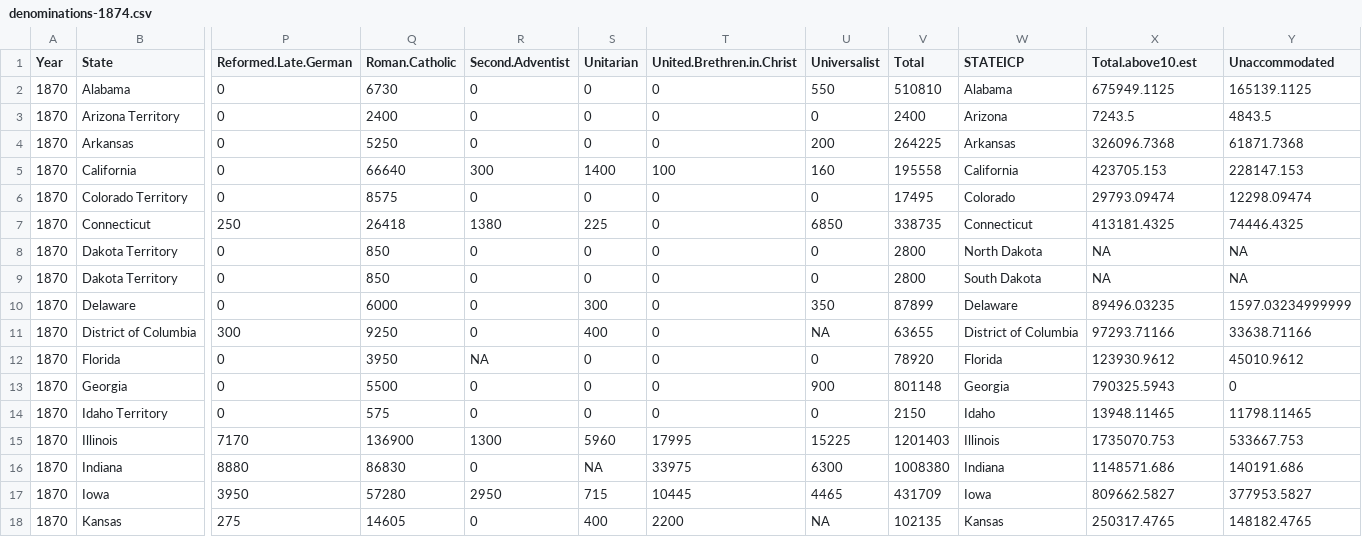
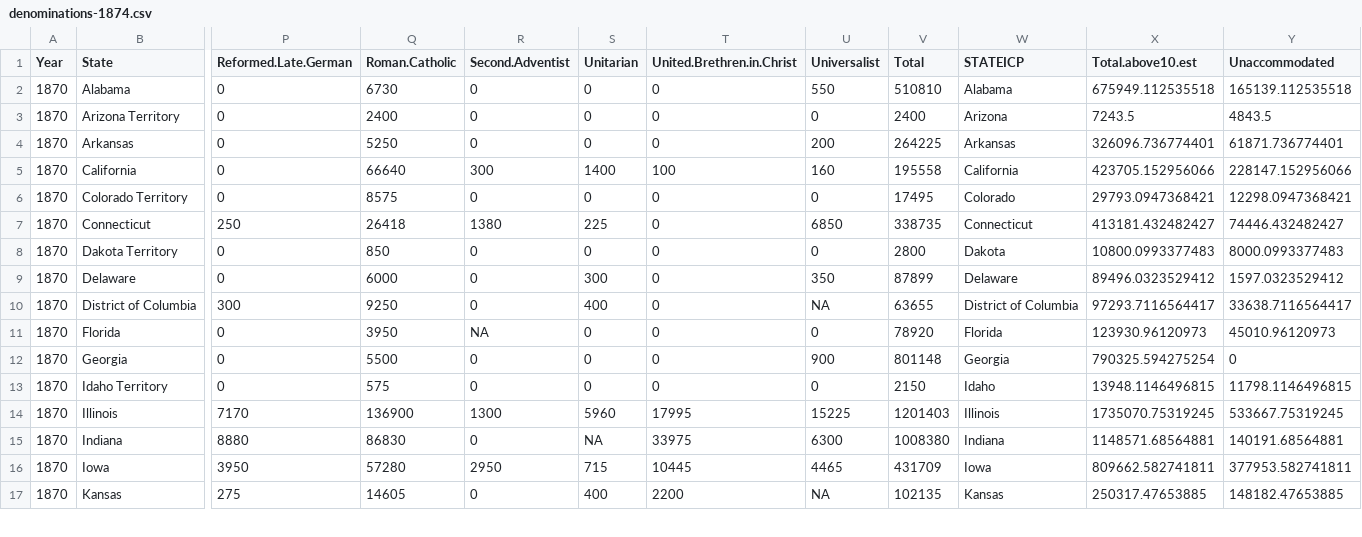
Before and after one commit to rgoluch/Statistical_Atlas, a CSV file: Data/denominations-1874.csv, drawn as a sheet; only a part is shown, gaps mark what is left out; removed rows and columns are numbered as before the commit, all else as after; rows hold the shown columns only; the diff covers the shown part only; the diff names each change by its address in the sheet, - before the commit and + after, or states it on an @@ line.

```diff
--- a/Data/denominations-1874.csv
+++ b/Data/denominations-1874.csv
-X2 (Total.above10.est): 675949.1125
+X2 (Total.above10.est): 675949.112535518
-Y2 (Unaccommodated): 165139.1125
+Y2 (Unaccommodated): 165139.112535518
-X4 (Total.above10.est): 326096.7368
+X4 (Total.above10.est): 326096.736774401
-Y4 (Unaccommodated): 61871.7368
+Y4 (Unaccommodated): 61871.736774401
-X5 (Total.above10.est): 423705.153
+X5 (Total.above10.est): 423705.152956066
-Y5 (Unaccommodated): 228147.153
+Y5 (Unaccommodated): 228147.152956066
-X6 (Total.above10.est): 29793.09474
+X6 (Total.above10.est): 29793.0947368421
-Y6 (Unaccommodated): 12298.09474
+Y6 (Unaccommodated): 12298.0947368421
-X7 (Total.above10.est): 413181.4325
+X7 (Total.above10.est): 413181.432482427
-Y7 (Unaccommodated): 74446.4325
+Y7 (Unaccommodated): 74446.432482427
-W8 (STATEICP): North Dakota
+W8 (STATEICP): Dakota
-X8 (Total.above10.est): NA
+X8 (Total.above10.est): 10800.0993377483
-Y8 (Unaccommodated): NA
+Y8 (Unaccommodated): 8000.0993377483
-row 9: 1870 | Dakota Territory | 0 | 850 | 0 | 0 | 0 | 0 | 2800 | South Dakota | NA | NA
-X9 (Total.above10.est): 89496.03235
+X9 (Total.above10.est): 89496.0323529412
-Y9 (Unaccommodated): 1597.03234999999
+Y9 (Unaccommodated): 1597.0323529412
-X10 (Total.above10.est): 97293.71166
+X10 (Total.above10.est): 97293.7116564417
-Y10 (Unaccommodated): 33638.71166
+Y10 (Unaccommodated): 33638.7116564417
-X11 (Total.above10.est): 123930.9612
+X11 (Total.above10.est): 123930.96120973
-Y11 (Unaccommodated): 45010.9612
+Y11 (Unaccommodated): 45010.96120973
-X12 (Total.above10.est): 790325.5943
+X12 (Total.above10.est): 790325.594275254
-X13 (Total.above10.est): 13948.11465
+X13 (Total.above10.est): 13948.1146496815
-Y13 (Unaccommodated): 11798.11465
+Y13 (Unaccommodated): 11798.1146496815
-X14 (Total.above10.est): 1735070.753
+X14 (Total.above10.est): 1735070.75319245
-Y14 (Unaccommodated): 533667.753
+Y14 (Unaccommodated): 533667.75319245
-X15 (Total.above10.est): 1148571.686
+X15 (Total.above10.est): 1148571.68564881
-Y15 (Unaccommodated): 140191.686
+Y15 (Unaccommodated): 140191.68564881
-X16 (Total.above10.est): 809662.5827
+X16 (Total.above10.est): 809662.582741811
-Y16 (Unaccommodated): 377953.5827
+Y16 (Unaccommodated): 377953.582741811
-X17 (Total.above10.est): 250317.4765
+X17 (Total.above10.est): 250317.47653885
-Y17 (Unaccommodated): 148182.4765
+Y17 (Unaccommodated): 148182.47653885
```
Also changed, not shown: 56 edited cells elsewhere in this file, 5 other files.
